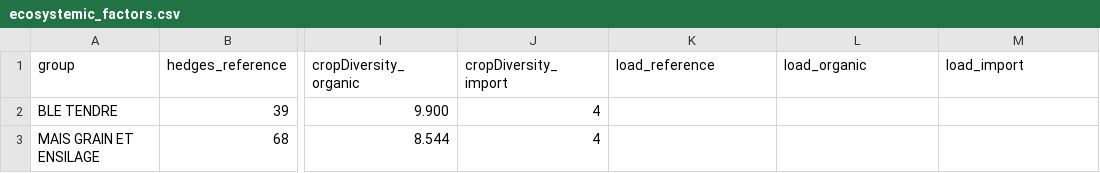
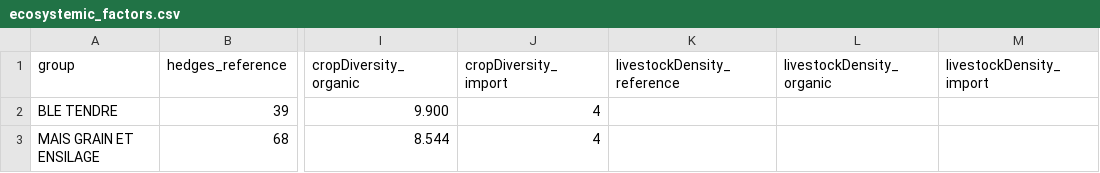
Before and after one commit to MTES-MCT/ecobalyse, a CSV file: data/food/ecosystemic_services/ecosystemic_factors.csv, drawn as a sheet; only a part is shown, gaps mark what is left out; the diff names each change by its address in the sheet, - before the commit and + after, or states it on an @@ line.

```diff
--- a/data/food/ecosystemic_services/ecosystemic_factors.csv
+++ b/data/food/ecosystemic_services/ecosystemic_factors.csv
-K1: load_reference
+K1: livestockDensity_reference
-L1: load_organic
+L1: livestockDensity_organic
-M1: load_import
+M1: livestockDensity_import
```
Also changed, not shown: 2 other files.
